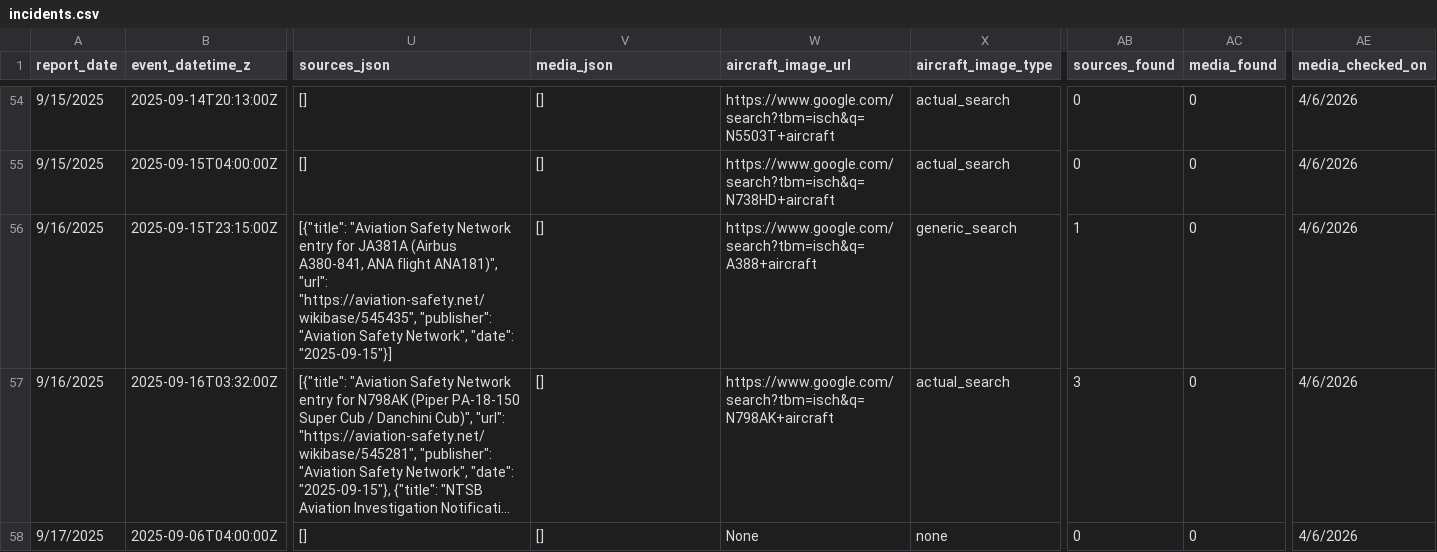
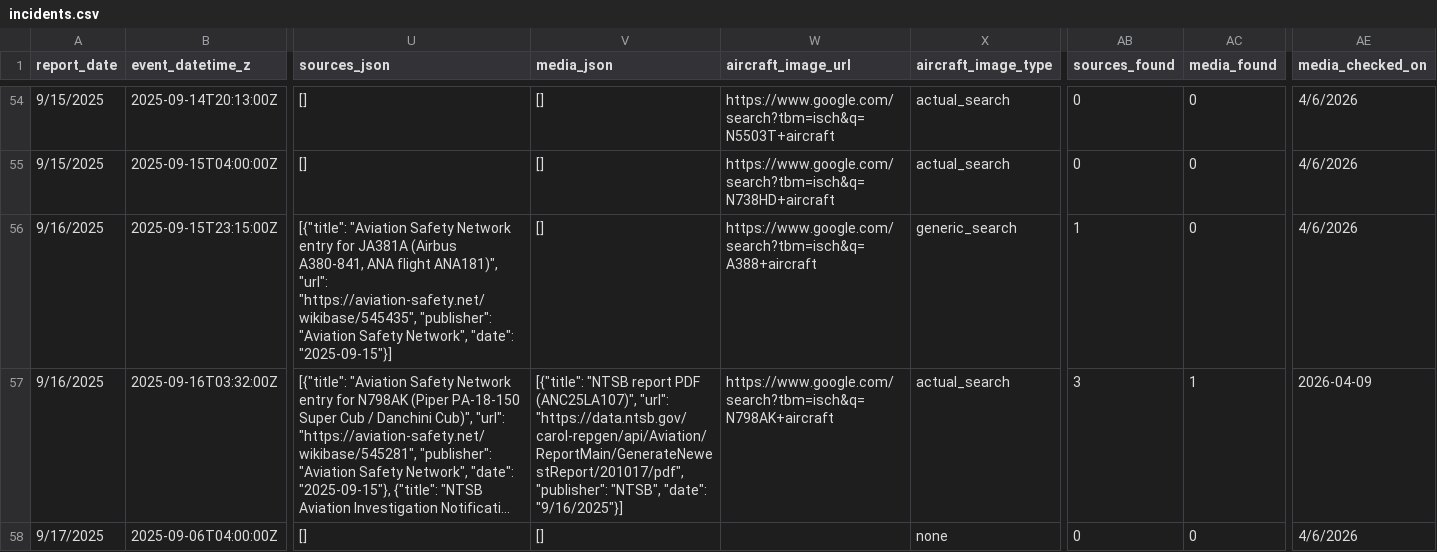
Before and after one commit to afstafaa/alaska-aviation-incidents, a CSV file: data/incidents.csv, drawn as a sheet; only a part is shown, gaps mark what is left out; long unchanged cells end in …; the diff covers the shown part only; the diff names each change by its address in the sheet, - before the commit and + after, or states it on an @@ line.

Commit message:
update

```diff
--- a/data/incidents.csv
+++ b/data/incidents.csv
-V57 (media_json): []
+V57 (media_json): [{"title": "NTSB report PDF (ANC25LA107)", "url": "https://data.ntsb.gov/carol-repgen/api/Aviation/ReportMain/GenerateNewestReport/201017/pdf", "publisher": "NTSB", "date": "9/16/2025"}]
-AC57 (media_found): 0
+AC57 (media_found): 1
-AE57 (media_checked_on): 4/6/2026
+AE57 (media_checked_on): 2026-04-09
-W58 (aircraft_image_url): None
+W58 (aircraft_image_url): (empty)
```
Also changed, not shown: 99 edited cells elsewhere in this file.
